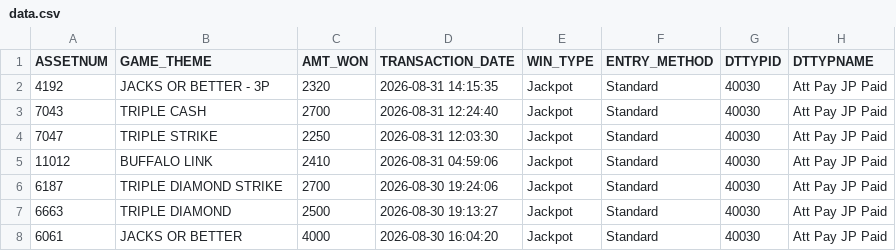
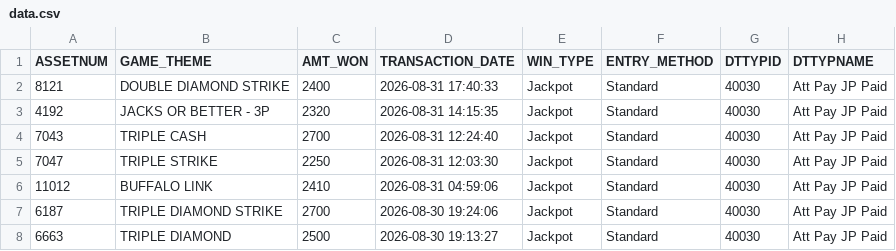
Before and after one commit to Winnercircle1/jackpot-board, a CSV file: data.csv, drawn as a sheet; only a part is shown; the shorter side is filled out with more unchanged rows.

Commit message:
Update jackpot data 2026-08-31T23:51:55.697Z

```diff
--- a/data.csv
+++ b/data.csv
@@ -1,2 +1,3 @@
 ASSETNUM,GAME_THEME,AMT_WON,TRANSACTION_DATE,WIN_TYPE,ENTRY_METHOD,DTTYPID,DTTYPNAME
+8121,DOUBLE DIAMOND STRIKE,2400,2026-08-31 17:40:33,Jackpot,Standard,40030,Att Pay JP Paid
 4192,JACKS OR BETTER - 3P,2320,2026-08-31 14:15:35,Jackpot,Standard,40030,Att Pay JP Paid
```
